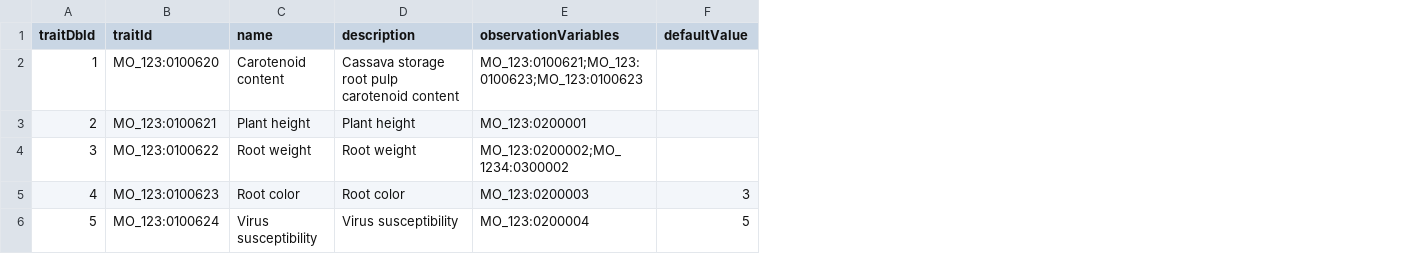
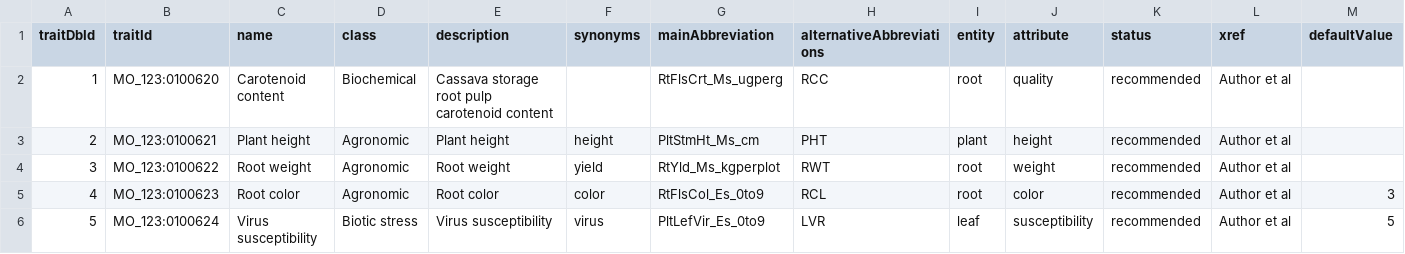
Before and after one commit to CIP-RIU/brapiTS, a CSV file: inst/apps/brapi/model/traits.csv, drawn as a sheet; removed rows and columns are numbered as before the commit, all else as after; the diff names each change by its address in the sheet, - before the commit and + after, or states it on an @@ line.

```diff
--- a/inst/apps/brapi/model/traits.csv
+++ b/inst/apps/brapi/model/traits.csv
+column D (class), rows 2-6: Biochemical | Agronomic | Agronomic | Agronomic | Biotic stress
-column E (observationVariables), rows 2-6: MO_123:0100621;MO_123:0100623;MO_123:0100623 | MO_123:0200001 | MO_123:0200002;MO_1234:0300002 | MO_123:0200003 | MO_123:0200004
+column F (synonyms), rows 3-6: height | yield | color | virus
+column G (mainAbbreviation), rows 2-6: RtFlsCrt_Ms_ugperg | PltStmHt_Ms_cm | RtYld_Ms_kgperplot | RtFlsCol_Es_0to9 | PltLefVir_Es_0to9
+column H (alternativeAbbreviations), rows 2-6: RCC | PHT | RWT | RCL | LVR
+column I (entity), rows 2-6: root | plant | root | root | leaf
+column J (attribute), rows 2-6: quality | height | weight | color | susceptibility
+column K (status), rows 2-6: all recommended
+column L (xref), rows 2-6: all Author et al
```
Also changed, not shown: inst/apps/brapi/model/studies.csv, inst/apps/brapi/model/trials.csv, 15 other files.
